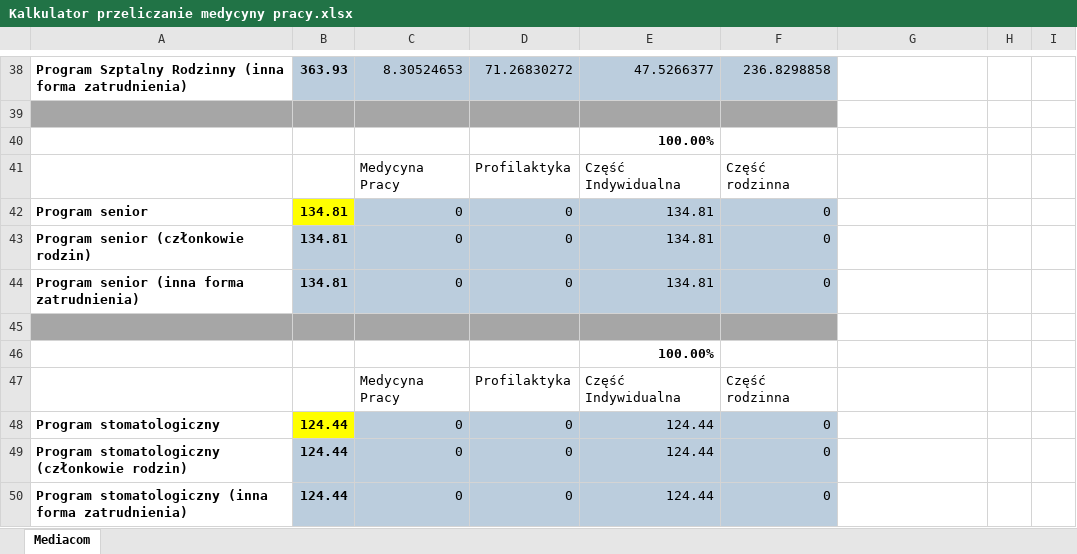
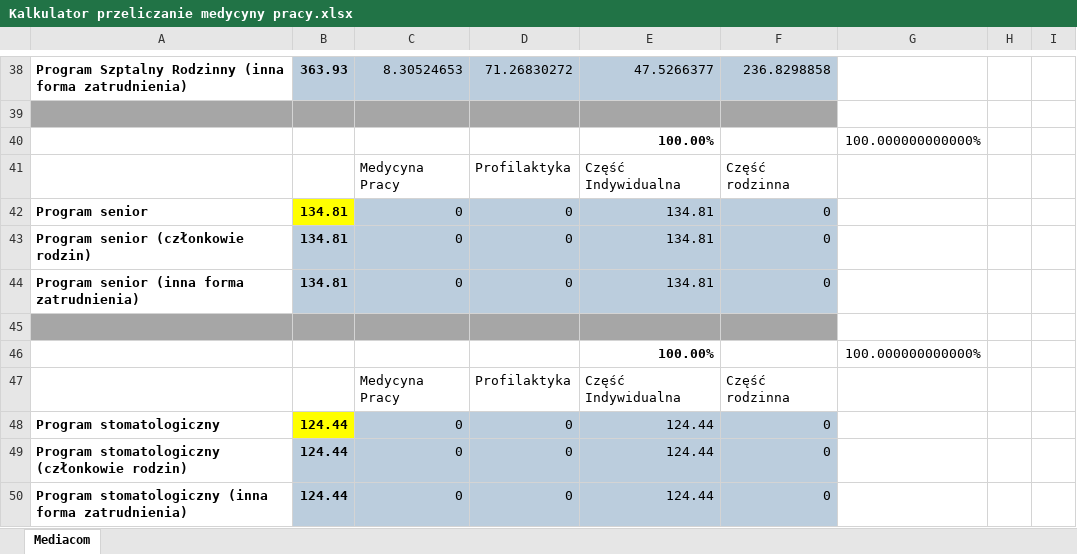
Before and after one commit to KamilZet/Keeper, an Excel workbook: Doc/Samples/Kalkulator przeliczanie medycyny pracy.xlsx, sheet Mediacom, drawn as a sheet; only a part is shown, gaps mark what is left out; values as stored, in another font and other column widths than the file's, no borders; the diff covers the shown part only; the diff names each change by its address in the sheet, - before the commit and + after, or states it on an @@ line.

```diff
--- a/Doc/Samples/Kalkulator przeliczanie medycyny pracy.xlsx (sheet Mediacom)
+++ b/Doc/Samples/Kalkulator przeliczanie medycyny pracy.xlsx (sheet Mediacom)
-G40: (empty)
+G40: 100.000000000000%
-G46: (empty)
+G46: 100.000000000000%
```
Also changed, not shown: 7 edited cells elsewhere in this sheet, 56 other files.
